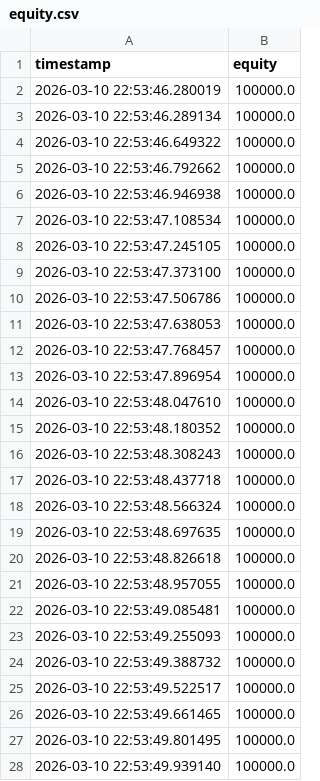
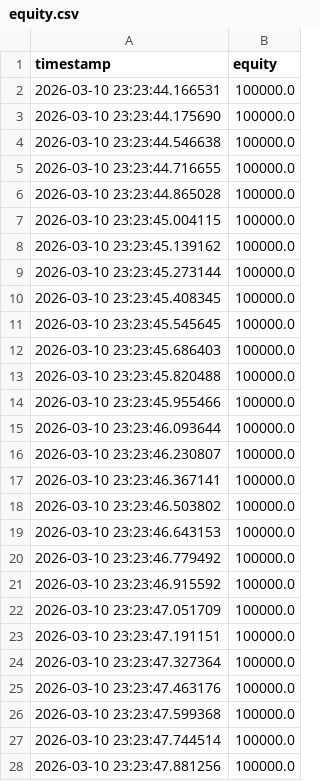
Before and after one commit to cnboker/ai-stock, a CSV file: data/sim/equity.csv, drawn as a sheet; only a part is shown; the diff covers the shown part only.

```diff
--- a/data/sim/equity.csv
+++ b/data/sim/equity.csv
@@ -1,28 +1,28 @@
 timestamp,equity
-2026-03-10 22:53:46.280019,100000.0
-2026-03-10 22:53:46.289134,100000.0
-2026-03-10 22:53:46.649322,100000.0
-2026-03-10 22:53:46.792662,100000.0
-2026-03-10 22:53:46.946938,100000.0
-2026-03-10 22:53:47.108534,100000.0
-2026-03-10 22:53:47.245105,100000.0
-2026-03-10 22:53:47.373100,100000.0
-2026-03-10 22:53:47.506786,100000.0
-2026-03-10 22:53:47.638053,100000.0
-2026-03-10 22:53:47.768457,100000.0
-2026-03-10 22:53:47.896954,100000.0
-2026-03-10 22:53:48.047610,100000.0
-2026-03-10 22:53:48.180352,100000.0
-2026-03-10 22:53:48.308243,100000.0
-2026-03-10 22:53:48.437718,100000.0
-2026-03-10 22:53:48.566324,100000.0
-2026-03-10 22:53:48.697635,100000.0
-2026-03-10 22:53:48.826618,100000.0
-2026-03-10 22:53:48.957055,100000.0
-2026-03-10 22:53:49.085481,100000.0
-2026-03-10 22:53:49.255093,100000.0
-2026-03-10 22:53:49.388732,100000.0
-2026-03-10 22:53:49.522517,100000.0
-2026-03-10 22:53:49.661465,100000.0
-2026-03-10 22:53:49.801495,100000.0
-2026-03-10 22:53:49.939140,100000.0
+2026-03-10 23:23:44.166531,100000.0
+2026-03-10 23:23:44.175690,100000.0
+2026-03-10 23:23:44.546638,100000.0
+2026-03-10 23:23:44.716655,100000.0
+2026-03-10 23:23:44.865028,100000.0
+2026-03-10 23:23:45.004115,100000.0
+2026-03-10 23:23:45.139162,100000.0
+2026-03-10 23:23:45.273144,100000.0
+2026-03-10 23:23:45.408345,100000.0
+2026-03-10 23:23:45.545645,100000.0
+2026-03-10 23:23:45.686403,100000.0
+2026-03-10 23:23:45.820488,100000.0
+2026-03-10 23:23:45.955466,100000.0
+2026-03-10 23:23:46.093644,100000.0
+2026-03-10 23:23:46.230807,100000.0
+2026-03-10 23:23:46.367141,100000.0
+2026-03-10 23:23:46.503802,100000.0
+2026-03-10 23:23:46.643153,100000.0
+2026-03-10 23:23:46.779492,100000.0
+2026-03-10 23:23:46.915592,100000.0
+2026-03-10 23:23:47.051709,100000.0
+2026-03-10 23:23:47.191151,100000.0
+2026-03-10 23:23:47.327364,100000.0
+2026-03-10 23:23:47.463176,100000.0
+2026-03-10 23:23:47.599368,100000.0
+2026-03-10 23:23:47.744514,100000.0
+2026-03-10 23:23:47.881256,100000.0
```
Also changed, not shown: 94 edited cells elsewhere in this file, 3 other files.
